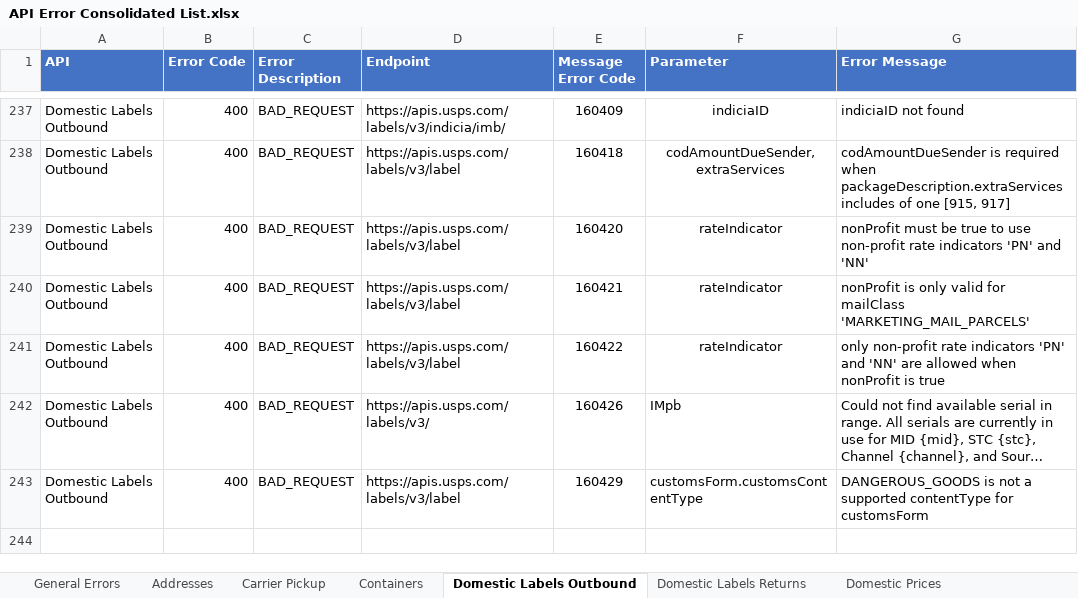
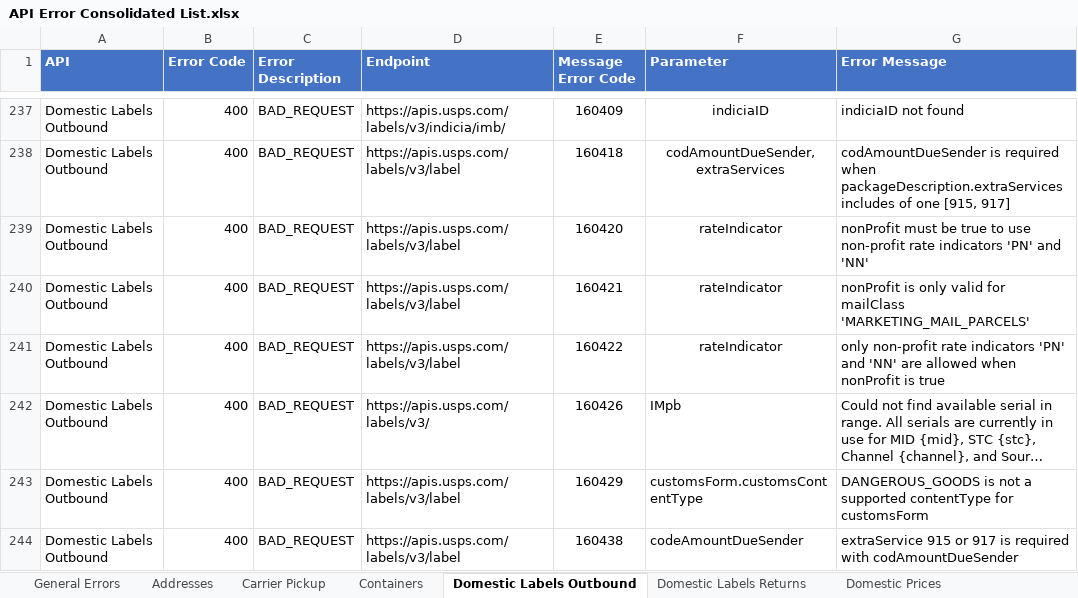
Before and after one commit to USPS/api-examples, an Excel workbook: Error Inventory/API Error Consolidated List.xlsx, sheet Domestic Labels Outbound, drawn as a sheet; only a part is shown, gaps mark what is left out; long unchanged cells end in …; values as stored, in another font and other column widths than the file's, no borders; the diff names each change by its address in the sheet, - before the commit and + after, or states it on an @@ line.

```diff
--- a/Error Inventory/API Error Consolidated List.xlsx (sheet Domestic Labels Outbound)
+++ b/Error Inventory/API Error Consolidated List.xlsx (sheet Domestic Labels Outbound)
+row 244: Domestic Labels Outbound | 400 | BAD_REQUEST | https://apis.usps.com/labels/v3/label | 160438 | codeAmountDueSender | extraService 915 or 917 is required with codAmountDueSender
```
Also changed, not shown: sheet International Labels, sheet Scan Form.
